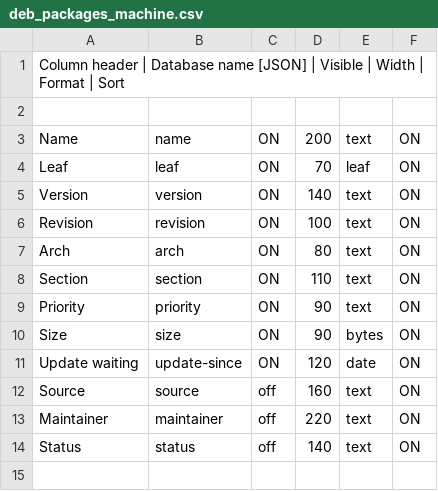
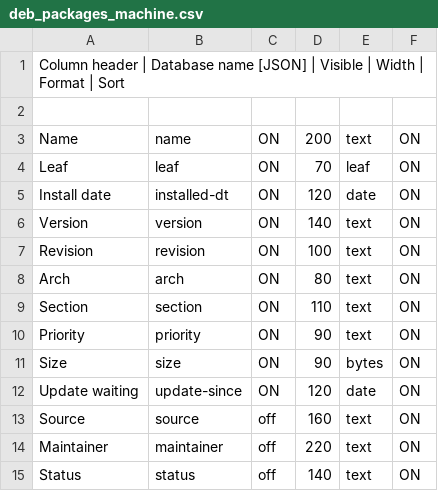
Before and after one commit to roojs/argusrm, a CSV file: controller/resources/columns/deb_packages_machine.csv, drawn as a sheet.

Commit message:
windows installer fixes and slight debian listing stuff

```diff
--- a/controller/resources/columns/deb_packages_machine.csv
+++ b/controller/resources/columns/deb_packages_machine.csv
@@ -4,2 +4,3 @@ Name,name,ON,200,text,ON
 Leaf,leaf,ON,70,leaf,ON
+Install date,installed-dt,ON,120,date,ON
 Version,version,ON,140,text,ON
```
Also changed, not shown: 13 other files.
